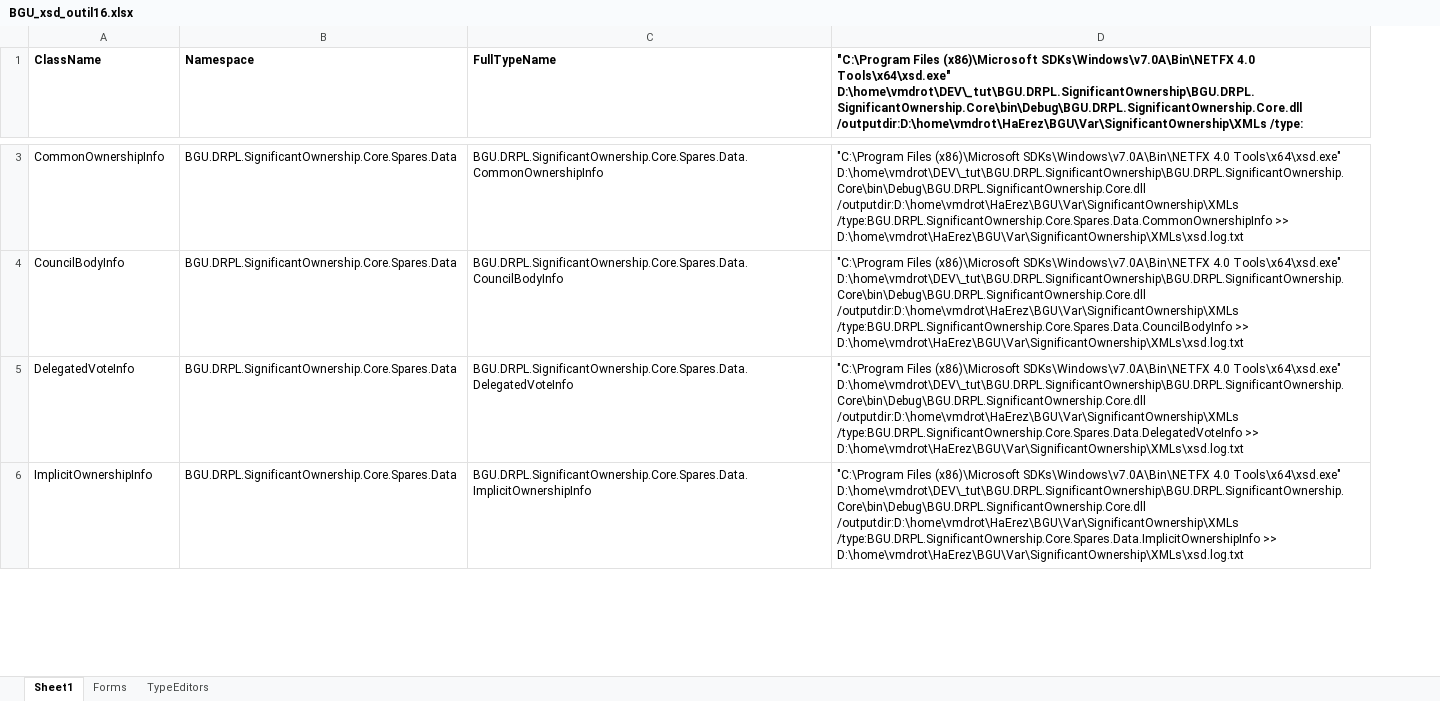
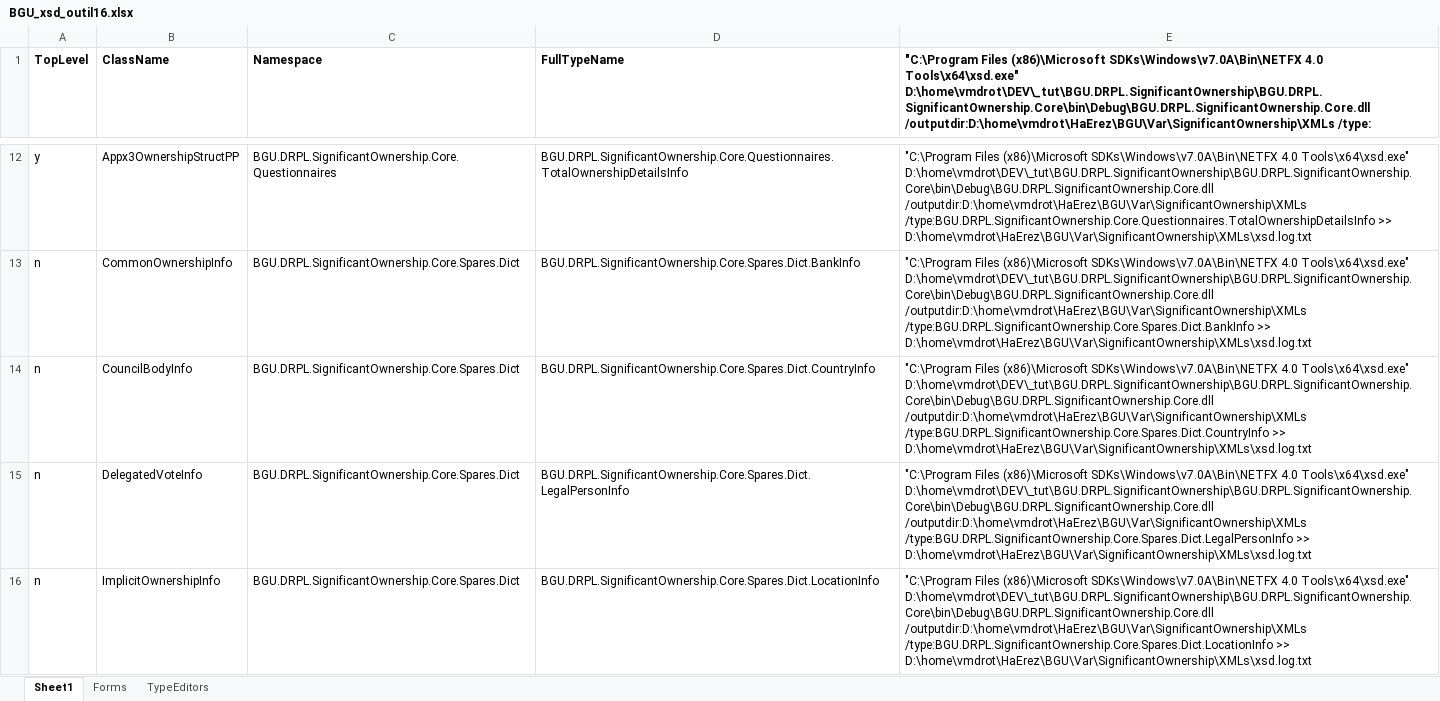
Before and after one commit to vmdrot/EVLVX_TUT, an Excel workbook: BGU.DRPL.SignificantOwnership/Codegen/BGU_xsd_outil16.xlsx, sheet Sheet1, drawn as a sheet; only a part is shown, gaps mark what is left out; values as stored, in another font and other column widths than the file's, no borders; addresses are those after the commit; the diff covers the shown part only; the diff names each change by its address in the sheet, - before the commit and + after, or states it on an @@ line.

Commit message:
+* BGU-57 Оновлювач XSD перекладами - in progress

```diff
--- a/BGU.DRPL.SignificantOwnership/Codegen/BGU_xsd_outil16.xlsx (sheet Sheet1)
+++ b/BGU.DRPL.SignificantOwnership/Codegen/BGU_xsd_outil16.xlsx (sheet Sheet1)
+column A (TopLevel), rows 13-16: all n
+row 12: y | Appx3OwnershipStructPP | BGU.DRPL.SignificantOwnership.Core.Questionnaires | BGU.DRPL.SignificantOwnership.Core.Questionnaires.TotalOwnershipDetailsInfo | "C:\Program Files (x86)\Microsoft SDKs\Windows\v7.0A\Bin\NETFX 4.0 Tools\x64\xsd.exe" D:\home\vmdrot\DEV\_tut\BGU.DRPL.SignificantOwnership\BGU.DRPL.SignificantOwnership.Core\bin\Debug\BGU.DRPL.SignificantOwnership.Core.dll /outputdir:D:\home\vmdrot\HaErez\BGU\Var\SignificantOwnership\XMLs /type:BGU.DRPL.SignificantOwnership.Core.Questionnaires.TotalOwnershipDetailsInfo >> D:\home\vmdrot\HaErez\BGU\Var\SignificantOwnership\XMLs\xsd.log.txt
-C13:C16 (Namespace): BGU.DRPL.SignificantOwnership.Core.Spares.Data
+C13:C16 (Namespace): BGU.DRPL.SignificantOwnership.Core.Spares.Dict
-D13 (FullTypeName): BGU.DRPL.SignificantOwnership.Core.Spares.Data.CommonOwnershipInfo
+D13 (FullTypeName): BGU.DRPL.SignificantOwnership.Core.Spares.Dict.BankInfo
-E13: …D:\home\vmdrot\DEV\_tut\BGU.DRPL.SignificantOwnership\BGU.DRPL.SignificantOwnership.Core\bin\Debug\BGU.DRPL.SignificantOwnership.Core.dll /outputdir:D:\home\vmdrot\HaErez\BGU\Var\SignificantOwnership\XMLs /type:BGU.DRPL.SignificantOwnership.Core.Spares.Data.CommonOwnershipInfo >> D:\home\vmdrot\HaErez\BGU\Var\SignificantOwnership\XMLs\xsd.log.txt
+E13: …D:\home\vmdrot\DEV\_tut\BGU.DRPL.SignificantOwnership\BGU.DRPL.SignificantOwnership.Core\bin\Debug\BGU.DRPL.SignificantOwnership.Core.dll /outputdir:D:\home\vmdrot\HaErez\BGU\Var\SignificantOwnership\XMLs /type:BGU.DRPL.SignificantOwnership.Core.Spares.Dict.BankInfo >> D:\home\vmdrot\HaErez\BGU\Var\SignificantOwnership\XMLs\xsd.log.txt
-D14 (FullTypeName): BGU.DRPL.SignificantOwnership.Core.Spares.Data.CouncilBodyInfo
+D14 (FullTypeName): BGU.DRPL.SignificantOwnership.Core.Spares.Dict.CountryInfo
-E14: …D:\home\vmdrot\DEV\_tut\BGU.DRPL.SignificantOwnership\BGU.DRPL.SignificantOwnership.Core\bin\Debug\BGU.DRPL.SignificantOwnership.Core.dll /outputdir:D:\home\vmdrot\HaErez\BGU\Var\SignificantOwnership\XMLs /type:BGU.DRPL.SignificantOwnership.Core.Spares.Data.CouncilBodyInfo >> D:\home\vmdrot\HaErez\BGU\Var\SignificantOwnership\XMLs\xsd.log.txt
+E14: …D:\home\vmdrot\DEV\_tut\BGU.DRPL.SignificantOwnership\BGU.DRPL.SignificantOwnership.Core\bin\Debug\BGU.DRPL.SignificantOwnership.Core.dll /outputdir:D:\home\vmdrot\HaErez\BGU\Var\SignificantOwnership\XMLs /type:BGU.DRPL.SignificantOwnership.Core.Spares.Dict.CountryInfo >> D:\home\vmdrot\HaErez\BGU\Var\SignificantOwnership\XMLs\xsd.log.txt
-D15 (FullTypeName): BGU.DRPL.SignificantOwnership.Core.Spares.Data.DelegatedVoteInfo
+D15 (FullTypeName): BGU.DRPL.SignificantOwnership.Core.Spares.Dict.LegalPersonInfo
-E15: …D:\home\vmdrot\DEV\_tut\BGU.DRPL.SignificantOwnership\BGU.DRPL.SignificantOwnership.Core\bin\Debug\BGU.DRPL.SignificantOwnership.Core.dll /outputdir:D:\home\vmdrot\HaErez\BGU\Var\SignificantOwnership\XMLs /type:BGU.DRPL.SignificantOwnership.Core.Spares.Data.DelegatedVoteInfo >> D:\home\vmdrot\HaErez\BGU\Var\SignificantOwnership\XMLs\xsd.log.txt
+E15: …D:\home\vmdrot\DEV\_tut\BGU.DRPL.SignificantOwnership\BGU.DRPL.SignificantOwnership.Core\bin\Debug\BGU.DRPL.SignificantOwnership.Core.dll /outputdir:D:\home\vmdrot\HaErez\BGU\Var\SignificantOwnership\XMLs /type:BGU.DRPL.SignificantOwnership.Core.Spares.Dict.LegalPersonInfo >> D:\home\vmdrot\HaErez\BGU\Var\SignificantOwnership\XMLs\xsd.log.txt
-D16 (FullTypeName): BGU.DRPL.SignificantOwnership.Core.Spares.Data.ImplicitOwnershipInfo
+D16 (FullTypeName): BGU.DRPL.SignificantOwnership.Core.Spares.Dict.LocationInfo
-E16: …D:\home\vmdrot\DEV\_tut\BGU.DRPL.SignificantOwnership\BGU.DRPL.SignificantOwnership.Core\bin\Debug\BGU.DRPL.SignificantOwnership.Core.dll /outputdir:D:\home\vmdrot\HaErez\BGU\Var\SignificantOwnership\XMLs /type:BGU.DRPL.SignificantOwnership.Core.Spares.Data.ImplicitOwnershipInfo >> D:\home\vmdrot\HaErez\BGU\Var\SignificantOwnership\XMLs\xsd.log.txt
+E16: …D:\home\vmdrot\DEV\_tut\BGU.DRPL.SignificantOwnership\BGU.DRPL.SignificantOwnership.Core\bin\Debug\BGU.DRPL.SignificantOwnership.Core.dll /outputdir:D:\home\vmdrot\HaErez\BGU\Var\SignificantOwnership\XMLs /type:BGU.DRPL.SignificantOwnership.Core.Spares.Dict.LocationInfo >> D:\home\vmdrot\HaErez\BGU\Var\SignificantOwnership\XMLs\xsd.log.txt
```
Also changed, not shown: 9 added rows and 34 edited cells elsewhere in this sheet.
